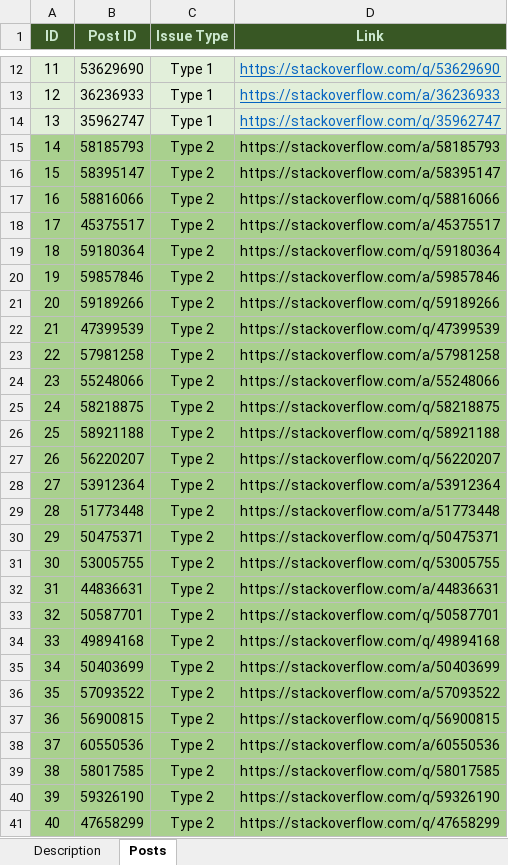
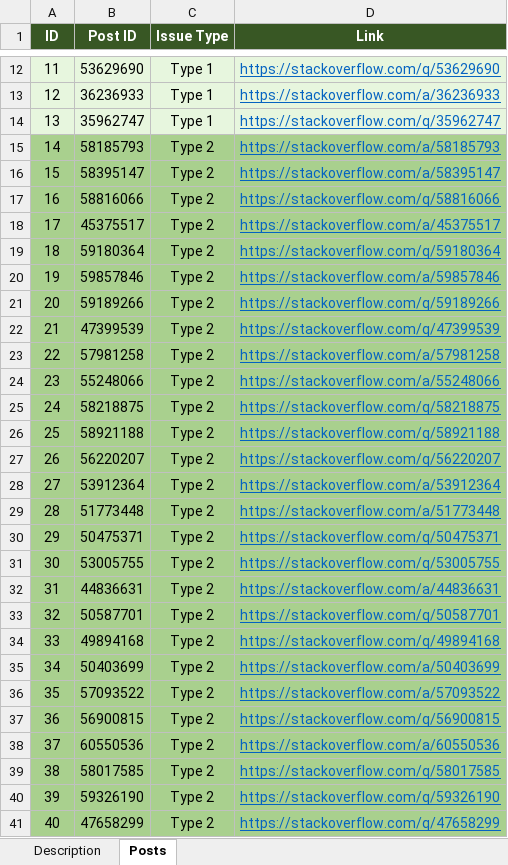
Before and after one commit to ARP-issues/ARP-issues.github.io, an Excel workbook: Stack Overflow Posts.xlsx, sheet Posts, drawn as a sheet; only a part is shown, gaps mark what is left out; values as stored, in another font and other column widths than the file's, no borders; the diff covers the shown part only; the diff names each change by its address in the sheet, - before the commit and + after, or states it on an @@ line.

```diff
--- a/Stack Overflow Posts.xlsx (sheet Posts)
+++ b/Stack Overflow Posts.xlsx (sheet Posts)
-A1:D1 text colour: #CCE8CF
+A1:D1 text colour: #FFFFFF
@@ D15:D41 underline: off → on, text colour: black → #0563C1 @@
```
Also changed, not shown: cell formats elsewhere in this sheet, sheet Description, Github Issues.xlsx.
